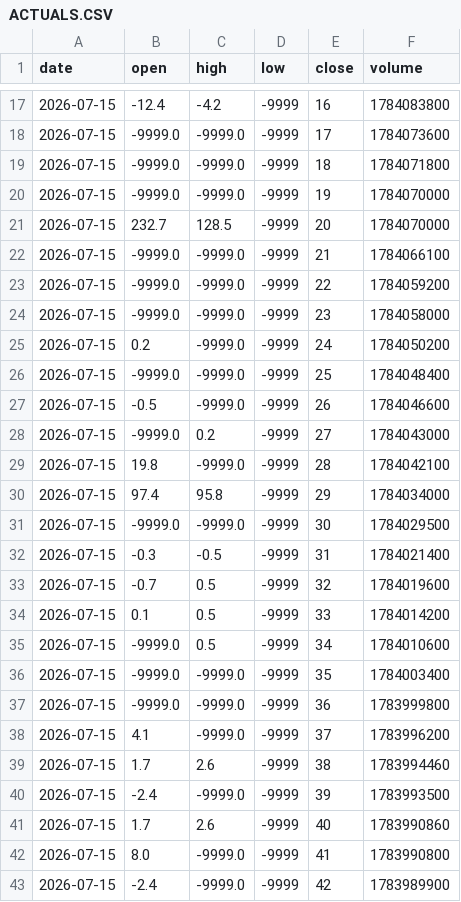
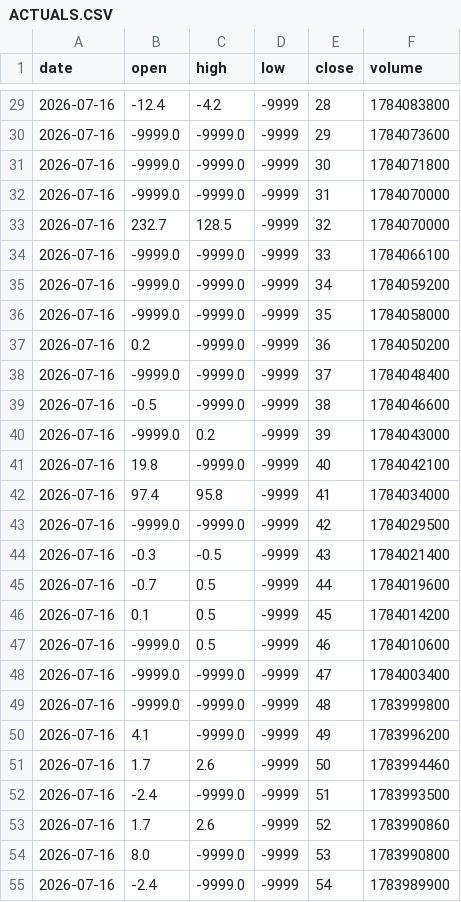
Before and after one commit to fmb787/seed_fmb787_news, a CSV file: ACTUALS.CSV, drawn as a sheet; only a part is shown, gaps mark what is left out; the diff covers the shown part only.

```diff
--- a/ACTUALS.CSV
+++ b/ACTUALS.CSV
@@ -17,27 +29,27 @@ date,open,high,low,close,volume
-2026-07-15,-12.4,-4.2,-9999,16,1784083800
-2026-07-15,-9999.0,-9999.0,-9999,17,1784073600
-2026-07-15,-9999.0,-9999.0,-9999,18,1784071800
-2026-07-15,-9999.0,-9999.0,-9999,19,1784070000
-2026-07-15,232.7,128.5,-9999,20,1784070000
-2026-07-15,-9999.0,-9999.0,-9999,21,1784066100
-2026-07-15,-9999.0,-9999.0,-9999,22,1784059200
-2026-07-15,-9999.0,-9999.0,-9999,23,1784058000
-2026-07-15,0.2,-9999.0,-9999,24,1784050200
-2026-07-15,-9999.0,-9999.0,-9999,25,1784048400
-2026-07-15,-0.5,-9999.0,-9999,26,1784046600
-2026-07-15,-9999.0,0.2,-9999,27,1784043000
-2026-07-15,19.8,-9999.0,-9999,28,1784042100
-2026-07-15,97.4,95.8,-9999,29,1784034000
-2026-07-15,-9999.0,-9999.0,-9999,30,1784029500
-2026-07-15,-0.3,-0.5,-9999,31,1784021400
-2026-07-15,-0.7,0.5,-9999,32,1784019600
-2026-07-15,0.1,0.5,-9999,33,1784014200
-2026-07-15,-9999.0,0.5,-9999,34,1784010600
-2026-07-15,-9999.0,-9999.0,-9999,35,1784003400
-2026-07-15,-9999.0,-9999.0,-9999,36,1783999800
-2026-07-15,4.1,-9999.0,-9999,37,1783996200
-2026-07-15,1.7,2.6,-9999,38,1783994460
-2026-07-15,-2.4,-9999.0,-9999,39,1783993500
-2026-07-15,1.7,2.6,-9999,40,1783990860
-2026-07-15,8.0,-9999.0,-9999,41,1783990800
-2026-07-15,-2.4,-9999.0,-9999,42,1783989900
+2026-07-16,-12.4,-4.2,-9999,28,1784083800
+2026-07-16,-9999.0,-9999.0,-9999,29,1784073600
+2026-07-16,-9999.0,-9999.0,-9999,30,1784071800
+2026-07-16,-9999.0,-9999.0,-9999,31,1784070000
+2026-07-16,232.7,128.5,-9999,32,1784070000
+2026-07-16,-9999.0,-9999.0,-9999,33,1784066100
+2026-07-16,-9999.0,-9999.0,-9999,34,1784059200
+2026-07-16,-9999.0,-9999.0,-9999,35,1784058000
+2026-07-16,0.2,-9999.0,-9999,36,1784050200
+2026-07-16,-9999.0,-9999.0,-9999,37,1784048400
+2026-07-16,-0.5,-9999.0,-9999,38,1784046600
+2026-07-16,-9999.0,0.2,-9999,39,1784043000
+2026-07-16,19.8,-9999.0,-9999,40,1784042100
+2026-07-16,97.4,95.8,-9999,41,1784034000
+2026-07-16,-9999.0,-9999.0,-9999,42,1784029500
+2026-07-16,-0.3,-0.5,-9999,43,1784021400
+2026-07-16,-0.7,0.5,-9999,44,1784019600
+2026-07-16,0.1,0.5,-9999,45,1784014200
+2026-07-16,-9999.0,0.5,-9999,46,1784010600
+2026-07-16,-9999.0,-9999.0,-9999,47,1784003400
+2026-07-16,-9999.0,-9999.0,-9999,48,1783999800
+2026-07-16,4.1,-9999.0,-9999,49,1783996200
+2026-07-16,1.7,2.6,-9999,50,1783994460
+2026-07-16,-2.4,-9999.0,-9999,51,1783993500
+2026-07-16,1.7,2.6,-9999,52,1783990860
+2026-07-16,8.0,-9999.0,-9999,53,1783990800
+2026-07-16,-2.4,-9999.0,-9999,54,1783989900
```
Also changed, not shown: 12 added rows and 53 edited cells elsewhere in this file.
